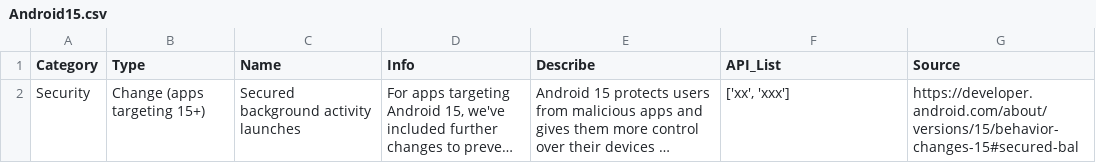
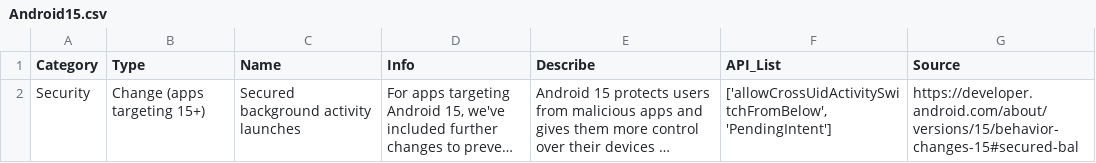
Before and after one commit to AI4Wings/MobileCompatibilityTestingBenchmark, a CSV file: Android/Android15.csv, drawn as a sheet; long unchanged cells end in …; the diff names each change by its address in the sheet, - before the commit and + after, or states it on an @@ line.

Commit message:
Update Android15.csv

```diff
--- a/Android/Android15.csv
+++ b/Android/Android15.csv
-F2 (API_List): ['xx', 'xxx']
+F2 (API_List): ['allowCrossUidActivitySwitchFromBelow', 'PendingIntent']
```
